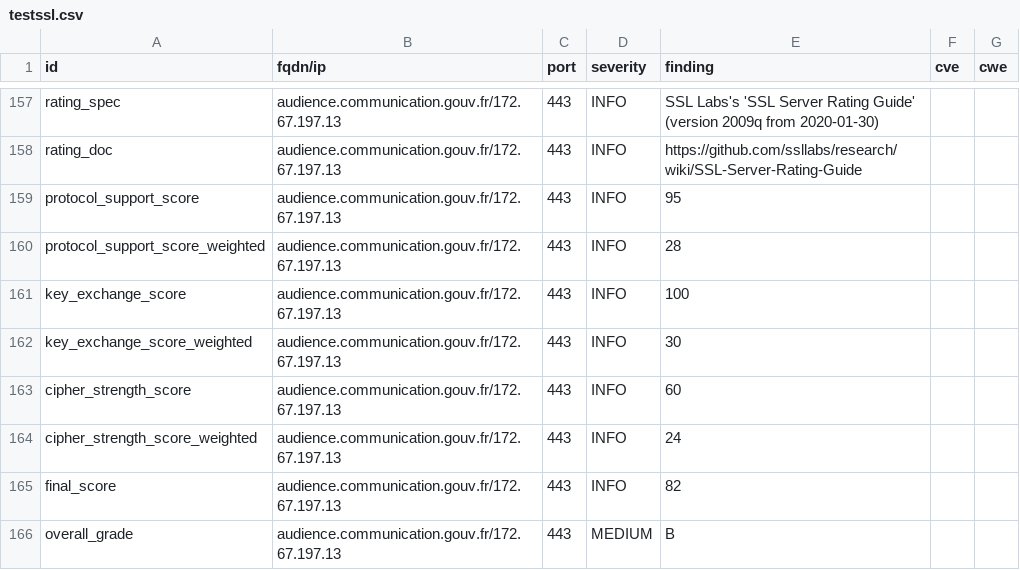
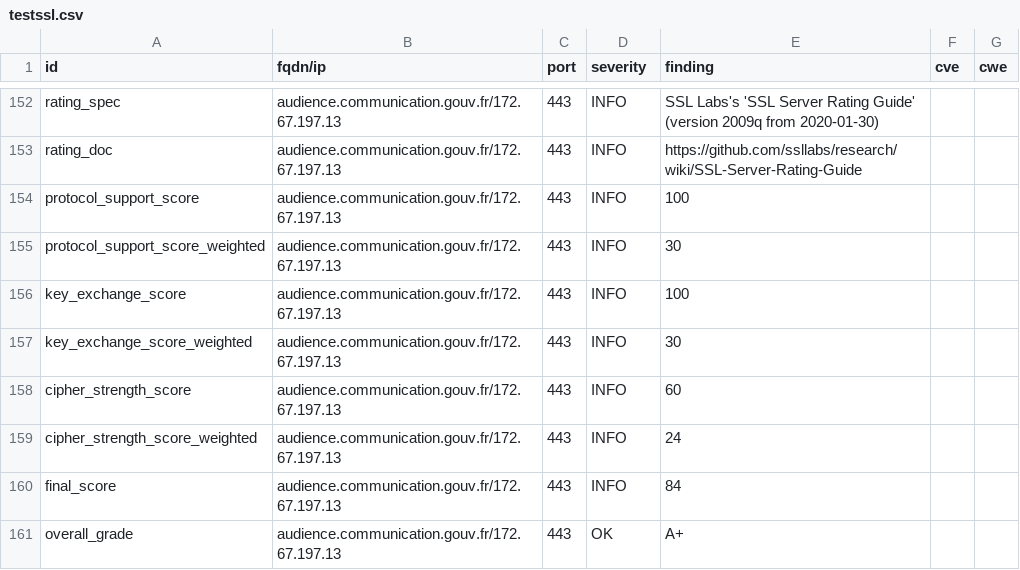
Before and after one commit to GKO-org/dashlordPrd11, a CSV file: results/aHR0cHM6Ly9hdWRpZW5jZS5jb21tdW5pY2F0aW9uLmdvdXYuZnI=/testssl.csv, drawn as a sheet; only a part is shown, gaps mark what is left out; the diff covers the shown part only.

```diff
--- a/results/aHR0cHM6Ly9hdWRpZW5jZS5jb21tdW5pY2F0aW9uLmdvdXYuZnI=/testssl.csv
+++ b/results/aHR0cHM6Ly9hdWRpZW5jZS5jb21tdW5pY2F0aW9uLmdvdXYuZnI=/testssl.csv
@@ -158,4 +153,4 @@
 "rating_doc","audience.communication.gouv.fr/172.67.197.13","443","INFO","https://github.com/ssllabs/research/wiki/SSL-Server-Rating-Guide","",""
-"protocol_support_score","audience.communication.gouv.fr/172.67.197.13","443","INFO","95","",""
-"protocol_support_score_weighted","audience.communication.gouv.fr/172.67.197.13","443","INFO","28","",""
+"protocol_support_score","audience.communication.gouv.fr/172.67.197.13","443","INFO","100","",""
+"protocol_support_score_weighted","audience.communication.gouv.fr/172.67.197.13","443","INFO","30","",""
 "key_exchange_score","audience.communication.gouv.fr/172.67.197.13","443","INFO","100","",""
@@ -164,3 +159,3 @@
 "cipher_strength_score_weighted","audience.communication.gouv.fr/172.67.197.13","443","INFO","24","",""
-"final_score","audience.communication.gouv.fr/172.67.197.13","443","INFO","82","",""
-"overall_grade","audience.communication.gouv.fr/172.67.197.13","443","MEDIUM","B","",""
+"final_score","audience.communication.gouv.fr/172.67.197.13","443","INFO","84","",""
+"overall_grade","audience.communication.gouv.fr/172.67.197.13","443","OK","A+","",""
```
Also changed, not shown: 14 removed rows and 55 edited cells elsewhere in this file, 10 other files.
